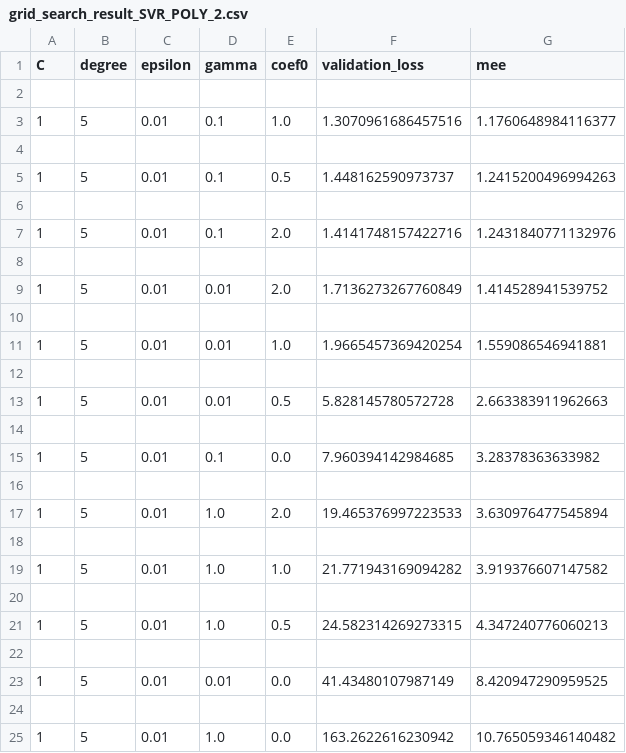
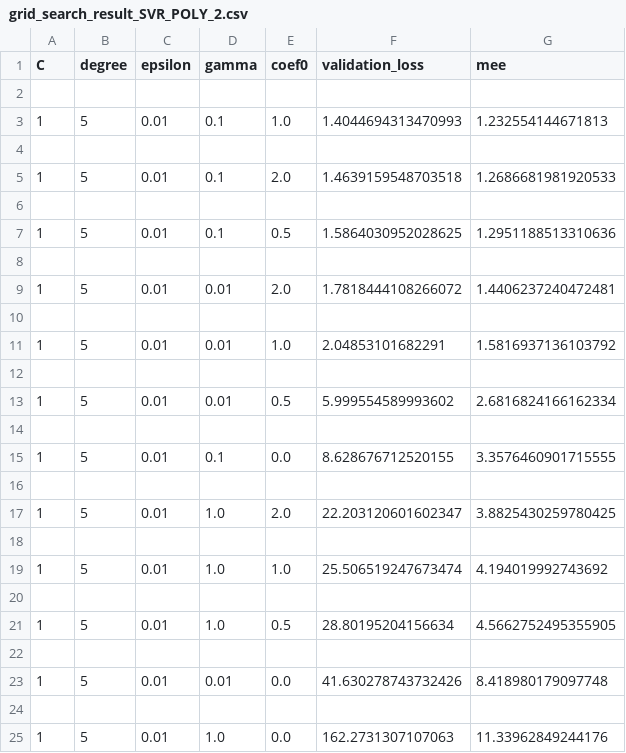
Before and after one commit to GabrieleB93/ML, a CSV file: DATA/SVR_POLY/grid_search_result_SVR_POLY_2.csv, drawn as a sheet.

```diff
--- a/DATA/SVR_POLY/grid_search_result_SVR_POLY_2.csv
+++ b/DATA/SVR_POLY/grid_search_result_SVR_POLY_2.csv
@@ -2,24 +2,24 @@ C,degree,epsilon,gamma,coef0,validation_loss,mee
 
-1,5,0.01,0.1,1.0,1.3070961686457516,1.1760648984116377
+1,5,0.01,0.1,1.0,1.4044694313470993,1.232554144671813
 
-1,5,0.01,0.1,0.5,1.448162590973737,1.2415200496994263
+1,5,0.01,0.1,2.0,1.4639159548703518,1.2686681981920533
 
-1,5,0.01,0.1,2.0,1.4141748157422716,1.2431840771132976
+1,5,0.01,0.1,0.5,1.5864030952028625,1.2951188513310636
 
-1,5,0.01,0.01,2.0,1.7136273267760849,1.414528941539752
+1,5,0.01,0.01,2.0,1.7818444108266072,1.4406237240472481
 
-1,5,0.01,0.01,1.0,1.9665457369420254,1.559086546941881
+1,5,0.01,0.01,1.0,2.04853101682291,1.5816937136103792
 
-1,5,0.01,0.01,0.5,5.828145780572728,2.663383911962663
+1,5,0.01,0.01,0.5,5.999554589993602,2.6816824166162334
 
-1,5,0.01,0.1,0.0,7.960394142984685,3.28378363633982
+1,5,0.01,0.1,0.0,8.628676712520155,3.3576460901715555
 
-1,5,0.01,1.0,2.0,19.465376997223533,3.630976477545894
+1,5,0.01,1.0,2.0,22.203120601602347,3.8825430259780425
 
-1,5,0.01,1.0,1.0,21.771943169094282,3.919376607147582
+1,5,0.01,1.0,1.0,25.506519247673474,4.194019992743692
 
-1,5,0.01,1.0,0.5,24.582314269273315,4.347240776060213
+1,5,0.01,1.0,0.5,28.80195204156634,4.5662752495355905
 
-1,5,0.01,0.01,0.0,41.43480107987149,8.420947290959525
+1,5,0.01,0.01,0.0,41.630278743732426,8.418980179097748
 
-1,5,0.01,1.0,0.0,163.2622616230942,10.765059346140482
+1,5,0.01,1.0,0.0,162.2731307107063,11.33962849244176
```
Also changed, not shown: 13 other files.
